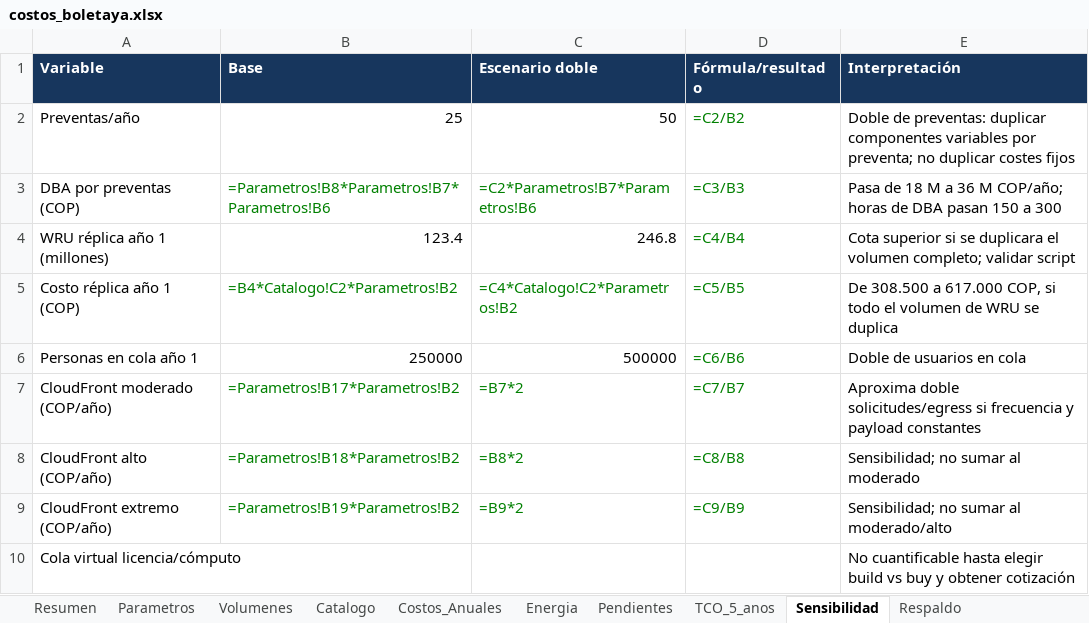
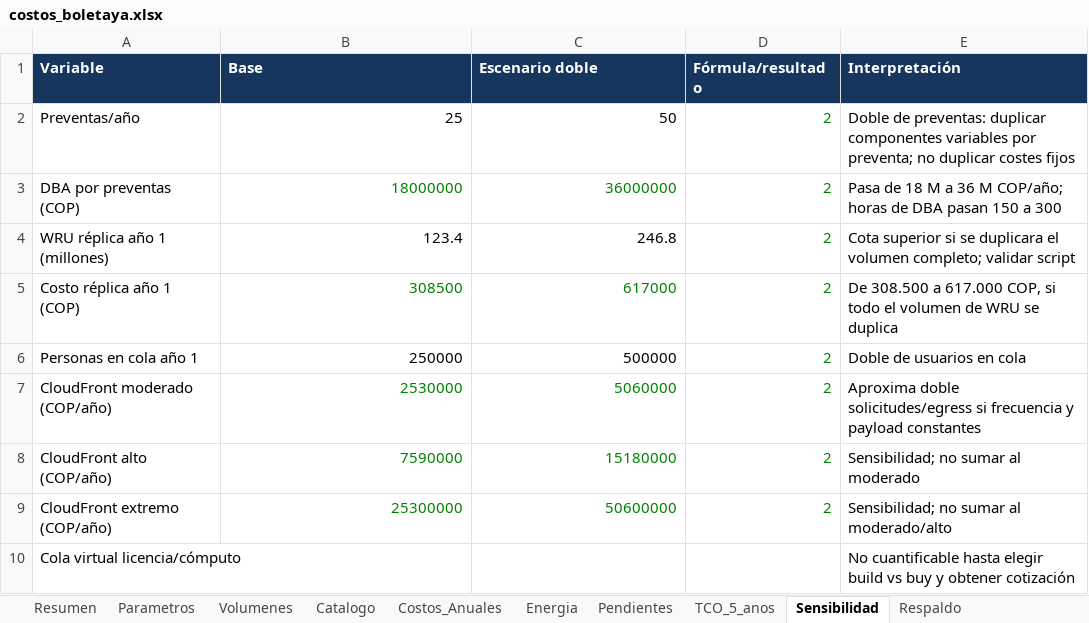
Before and after one commit to Casti197/bdproyecto, an Excel workbook: juanpablo/costos_boletaya.xlsx, sheet Sensibilidad, drawn as a sheet; values as stored, in another font and other column widths than the file's, no borders; formulas without a stored value are shown as written; the diff names each change by its address in the sheet, - before the commit and + after, or states it on an @@ line.

```diff
--- a/juanpablo/costos_boletaya.xlsx (sheet Sensibilidad)
+++ b/juanpablo/costos_boletaya.xlsx (sheet Sensibilidad)
-D2 (Fórmula/resultado): =C2/B2
+D2 (Fórmula/resultado): 2
-B3 (Base): =Parametros!B8*Parametros!B7*Parametros!B6
+B3 (Base): 18000000
-C3 (Escenario doble): =C2*Parametros!B7*Parametros!B6
+C3 (Escenario doble): 36000000
-D3 (Fórmula/resultado): =C3/B3
+D3 (Fórmula/resultado): 2
-D4 (Fórmula/resultado): =C4/B4
+D4 (Fórmula/resultado): 2
-B5 (Base): =B4*Catalogo!C2*Parametros!B2
+B5 (Base): 308500
-C5 (Escenario doble): =C4*Catalogo!C2*Parametros!B2
+C5 (Escenario doble): 617000
-D5 (Fórmula/resultado): =C5/B5
+D5 (Fórmula/resultado): 2
-D6 (Fórmula/resultado): =C6/B6
+D6 (Fórmula/resultado): 2
-B7 (Base): =Parametros!B17*Parametros!B2
+B7 (Base): 2530000
-C7 (Escenario doble): =B7*2
+C7 (Escenario doble): 5060000
-D7 (Fórmula/resultado): =C7/B7
+D7 (Fórmula/resultado): 2
-B8 (Base): =Parametros!B18*Parametros!B2
+B8 (Base): 7590000
-C8 (Escenario doble): =B8*2
+C8 (Escenario doble): 15180000
-D8 (Fórmula/resultado): =C8/B8
+D8 (Fórmula/resultado): 2
-B9 (Base): =Parametros!B19*Parametros!B2
+B9 (Base): 25300000
-C9 (Escenario doble): =B9*2
+C9 (Escenario doble): 50600000
-D9 (Fórmula/resultado): =C9/B9
+D9 (Fórmula/resultado): 2
```
Also changed, not shown: sheet Costos_Anuales, sheet TCO_5_anos, sheet Resumen, sheet Respaldo, sheet Energia, sheet Catalogo, 21 other files.
